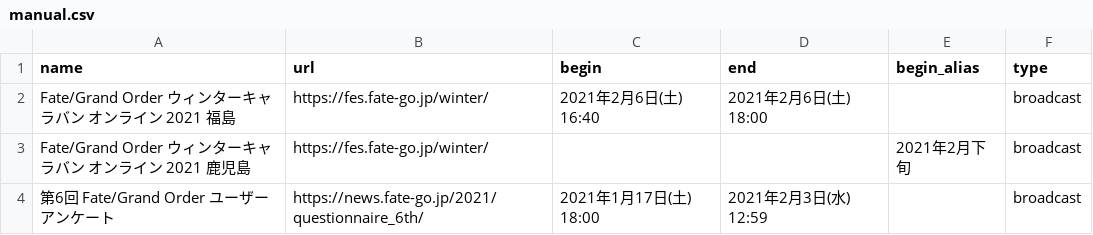
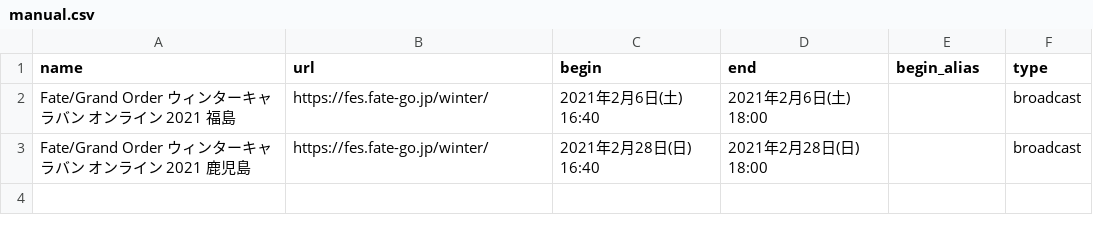
Before and after one commit to fgosc/fgo_time_notice, a CSV file: manual/manual.csv, drawn as a sheet.

```diff
--- a/manual/manual.csv
+++ b/manual/manual.csv
@@ -2,3 +2,2 @@ name,url,begin,end,begin_alias,type
 Fate/Grand Order ウィンターキャラバン オンライン 2021 福島,https://fes.fate-go.jp/winter/,2021年2月6日(土) 16:40,2021年2月6日(土) 18:00,,broadcast
-Fate/Grand Order ウィンターキャラバン オンライン 2021 鹿児島,https://fes.fate-go.jp/winter/,,,2021年2月下旬,broadcast
-第6回 Fate/Grand Order ユーザーアンケート,https://news.fate-go.jp/2021/questionnaire_6th/,2021年1月17日(土) 18:00,2021年2月3日(水) 12:59,,broadcast
+Fate/Grand Order ウィンターキャラバン オンライン 2021 鹿児島,https://fes.fate-go.jp/winter/,2021年2月28日(日) 16:40,2021年2月28日(日) 18:00,,broadcast
```
Also changed, not shown: 1 other file.
